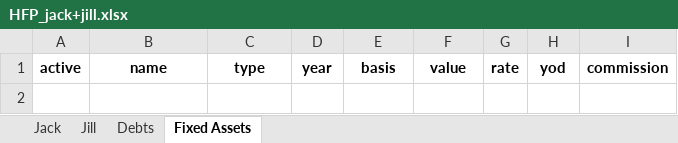
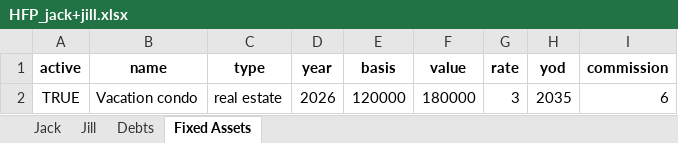
Before and after one commit to mdlacasse/Owl, an Excel workbook: examples/HFP_jack+jill.xlsx, sheet Fixed Assets, drawn as a sheet; values as stored, in another font and other column widths than the file's, no borders; the diff names each change by its address in the sheet, - before the commit and + after, or states it on an @@ line.

```diff
--- a/examples/HFP_jack+jill.xlsx (sheet Fixed Assets)
+++ b/examples/HFP_jack+jill.xlsx (sheet Fixed Assets)
+row 2: TRUE | Vacation condo | real estate | 2026 | 120000 | 180000 | 3 | 2035 | 6
```
Also changed, not shown: sheet Debts, sheet Jack, sheet Jill, examples/HFP_alex+jamie.xlsx, examples/HFP_joe.xlsx, 28 other files.
